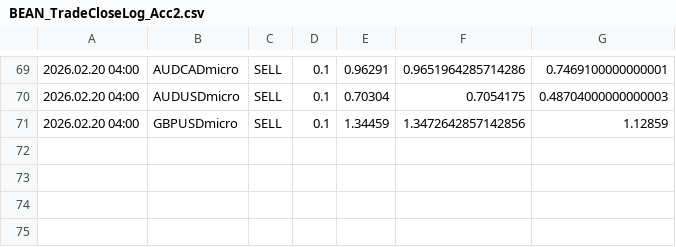
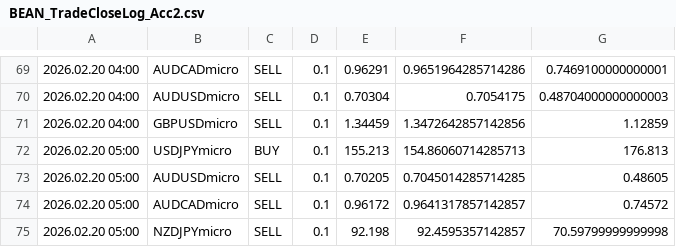
Before and after one commit to Monte-Ntuli/Sentinal-Dashboard, a CSV file: BEAN_TradeCloseLog_Acc2.csv, drawn as a sheet; only a part is shown, gaps mark what is left out; the diff names each change by its address in the sheet, - before the commit and + after, or states it on an @@ line.

Commit message:
Auto Update: 2026/02/20  5:07:28,46

```diff
--- a/BEAN_TradeCloseLog_Acc2.csv
+++ b/BEAN_TradeCloseLog_Acc2.csv
+row 72: 2026.02.20 05:00 | USDJPYmicro | BUY | 0.1 | 155.213 | 154.86060714285713 | 176.813
+row 73: 2026.02.20 05:00 | AUDUSDmicro | SELL | 0.1 | 0.70205 | 0.7045014285714285 | 0.48605
+row 74: 2026.02.20 05:00 | AUDCADmicro | SELL | 0.1 | 0.96172 | 0.9641317857142857 | 0.74572
+row 75: 2026.02.20 05:00 | NZDJPYmicro | SELL | 0.1 | 92.198 | 92.4595357142857 | 70.59799999999998
```
